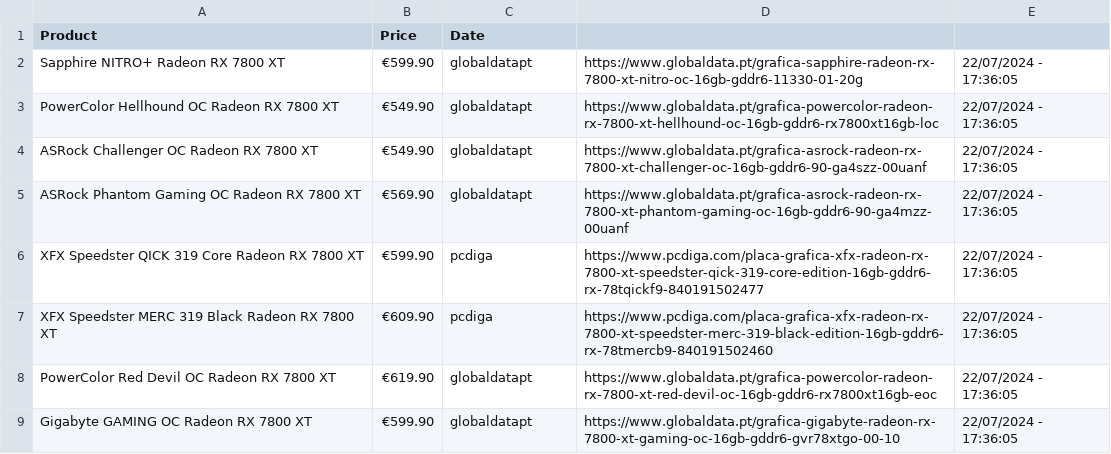
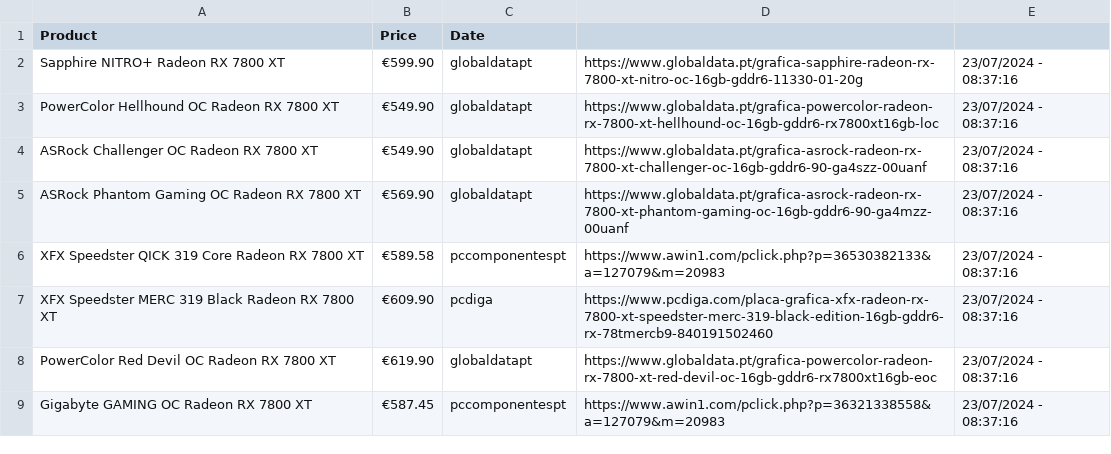
Before and after one commit to joao-portelinha/Price-Tracker, a CSV file: docs/assets/prices.csv, drawn as a sheet.

Commit message:
Update 23/07/2024 - 08:37:16

```diff
--- a/docs/assets/prices.csv
+++ b/docs/assets/prices.csv
@@ -1,9 +1,9 @@
 Product,Price,Date
-Sapphire NITRO+ Radeon RX 7800 XT,€599.90,globaldatapt,https://www.globaldata.pt/grafica-sapphire-radeon-rx-7800-xt-nitro-oc-16gb-gddr6-11330-01-20g,22/07/2024 - 17:36:05
-PowerColor Hellhound OC Radeon RX 7800 XT,€549.90,globaldatapt,https://www.globaldata.pt/grafica-powercolor-radeon-rx-7800-xt-hellhound-oc-16gb-gddr6-rx7800xt16gb-loc,22/07/2024 - 17:36:05
-ASRock Challenger OC Radeon RX 7800 XT,€549.90,globaldatapt,https://www.globaldata.pt/grafica-asrock-radeon-rx-7800-xt-challenger-oc-16gb-gddr6-90-ga4szz-00uanf,22/07/2024 - 17:36:05
-ASRock Phantom Gaming OC Radeon RX 7800 XT,€569.90,globaldatapt,https://www.globaldata.pt/grafica-asrock-radeon-rx-7800-xt-phantom-gaming-oc-16gb-gddr6-90-ga4mzz-00uanf,22/07/2024 - 17:36:05
-XFX Speedster QICK 319 Core Radeon RX 7800 XT,€599.90,pcdiga,https://www.pcdiga.com/placa-grafica-xfx-radeon-rx-7800-xt-speedster-qick-319-core-edition-16gb-gddr6-rx-78tqickf9-840191502477,22/07/2024 - 17:36:05
-XFX Speedster MERC 319 Black Radeon RX 7800 XT,€609.90,pcdiga,https://www.pcdiga.com/placa-grafica-xfx-radeon-rx-7800-xt-speedster-merc-319-black-edition-16gb-gddr6-rx-78tmercb9-840191502460,22/07/2024 - 17:36:05
-PowerColor Red Devil OC Radeon RX 7800 XT,€619.90,globaldatapt,https://www.globaldata.pt/grafica-powercolor-radeon-rx-7800-xt-red-devil-oc-16gb-gddr6-rx7800xt16gb-eoc,22/07/2024 - 17:36:05
-Gigabyte GAMING OC Radeon RX 7800 XT,€599.90,globaldatapt,https://www.globaldata.pt/grafica-gigabyte-radeon-rx-7800-xt-gaming-oc-16gb-gddr6-gvr78xtgo-00-10,22/07/2024 - 17:36:05
+Sapphire NITRO+ Radeon RX 7800 XT,€599.90,globaldatapt,https://www.globaldata.pt/grafica-sapphire-radeon-rx-7800-xt-nitro-oc-16gb-gddr6-11330-01-20g,23/07/2024 - 08:37:16
+PowerColor Hellhound OC Radeon RX 7800 XT,€549.90,globaldatapt,https://www.globaldata.pt/grafica-powercolor-radeon-rx-7800-xt-hellhound-oc-16gb-gddr6-rx7800xt16gb-loc,23/07/2024 - 08:37:16
+ASRock Challenger OC Radeon RX 7800 XT,€549.90,globaldatapt,https://www.globaldata.pt/grafica-asrock-radeon-rx-7800-xt-challenger-oc-16gb-gddr6-90-ga4szz-00uanf,23/07/2024 - 08:37:16
+ASRock Phantom Gaming OC Radeon RX 7800 XT,€569.90,globaldatapt,https://www.globaldata.pt/grafica-asrock-radeon-rx-7800-xt-phantom-gaming-oc-16gb-gddr6-90-ga4mzz-00uanf,23/07/2024 - 08:37:16
+XFX Speedster QICK 319 Core Radeon RX 7800 XT,€589.58,pccomponentespt,https://www.awin1.com/pclick.php?p=36530382133&a=127079&m=20983,23/07/2024 - 08:37:16
+XFX Speedster MERC 319 Black Radeon RX 7800 XT,€609.90,pcdiga,https://www.pcdiga.com/placa-grafica-xfx-radeon-rx-7800-xt-speedster-merc-319-black-edition-16gb-gddr6-rx-78tmercb9-840191502460,23/07/2024 - 08:37:16
+PowerColor Red Devil OC Radeon RX 7800 XT,€619.90,globaldatapt,https://www.globaldata.pt/grafica-powercolor-radeon-rx-7800-xt-red-devil-oc-16gb-gddr6-rx7800xt16gb-eoc,23/07/2024 - 08:37:16
+Gigabyte GAMING OC Radeon RX 7800 XT,€587.45,pccomponentespt,https://www.awin1.com/pclick.php?p=36321338558&a=127079&m=20983,23/07/2024 - 08:37:16
```
